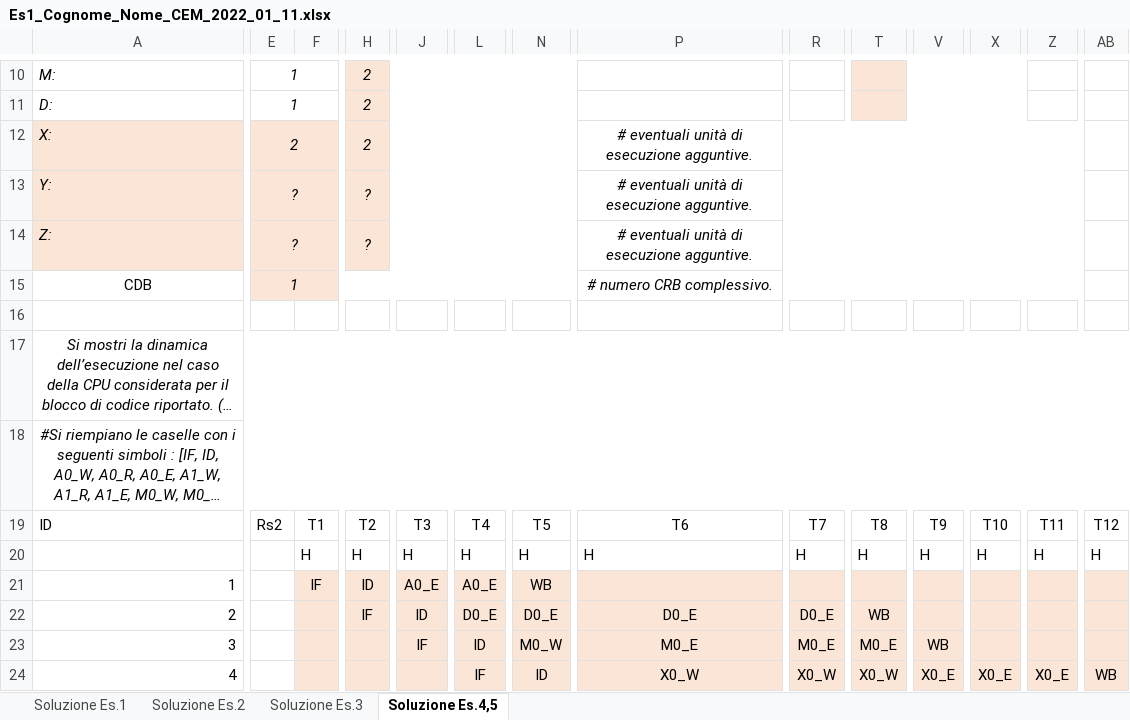
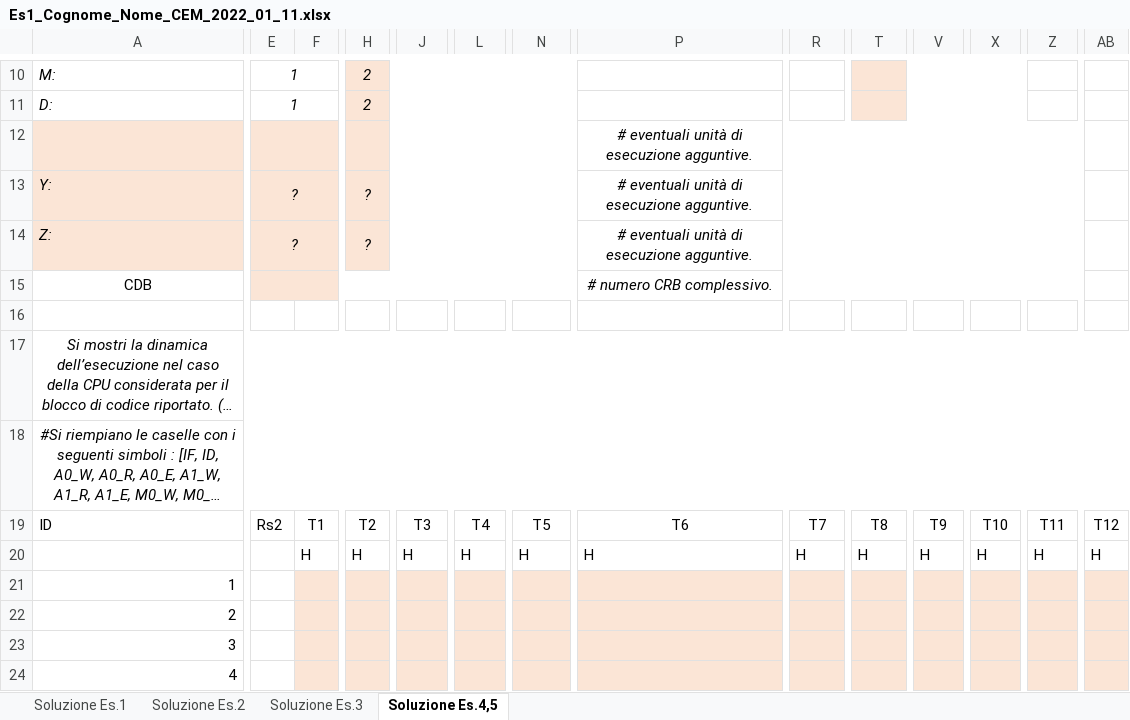
Before and after one commit to Tomassone/Universidad, an Excel workbook: Esercitazioni_AC/2022_01_11/Es1_Cognome_Nome_CEM_2022_01_11.xlsx, sheet Soluzione Es.4,5, drawn as a sheet; only a part is shown, gaps mark what is left out; long unchanged cells end in …; values as stored, in another font and other column widths than the file's, no borders; removed rows and columns are numbered as before the commit, all else as after; rows hold the shown columns only; the diff covers the shown part only; the diff names each change by its address in the sheet, - before the commit and + after, or states it on an @@ line.

```diff
--- a/Esercitazioni_AC/2022_01_11/Es1_Cognome_Nome_CEM_2022_01_11.xlsx (sheet Soluzione Es.4,5)
+++ b/Esercitazioni_AC/2022_01_11/Es1_Cognome_Nome_CEM_2022_01_11.xlsx (sheet Soluzione Es.4,5)
-row 12: X: | 2 |  | 2 |  |  |  | # eventuali unità di esecuzione agguntive.
+row 12:  |  |  |  |  |  |  | # eventuali unità di esecuzione agguntive.
-E15: 1
+E15: (empty)
-F21: IF
+F21: (empty)
-H21: ID
+H21: (empty)
-J21: A0_E
+J21: (empty)
-L21: A0_E
+L21: (empty)
-N21: WB
+N21: (empty)
-H22: IF
+H22: (empty)
-J22: ID
+J22: (empty)
-L22: D0_E
+L22: (empty)
-N22: D0_E
+N22: (empty)
-P22: D0_E
+P22: (empty)
-R22: D0_E
+R22: (empty)
-T22: WB
+T22: (empty)
-J23: IF
+J23: (empty)
-L23: ID
+L23: (empty)
-N23: M0_W
+N23: (empty)
-P23: M0_E
+P23: (empty)
-R23: M0_E
+R23: (empty)
-T23: M0_E
+T23: (empty)
-V23: WB
+V23: (empty)
-L24: IF
+L24: (empty)
-N24: ID
+N24: (empty)
-P24: X0_W
+P24: (empty)
-R24: X0_W
+R24: (empty)
-T24: X0_W
+T24: (empty)
-V24: X0_E
+V24: (empty)
-X24: X0_E
+X24: (empty)
-Z24: X0_E
+Z24: (empty)
-AB24: WB
+AB24: (empty)
```
Also changed, not shown: 1 added row, 1 removed row and 20 edited cells elsewhere in this sheet, sheet Soluzione Es.3, sheet Soluzione Es.2, sheet Soluzione Es.1, Esercitazioni_AC/2022_01_24/Es1_Cognome_Nome_CEM_2022_01_24.xlsx, Esercitazioni_AC/2022_07_25/2022_07_25 - Ex 1 Template.xlsx, 6 other files.
